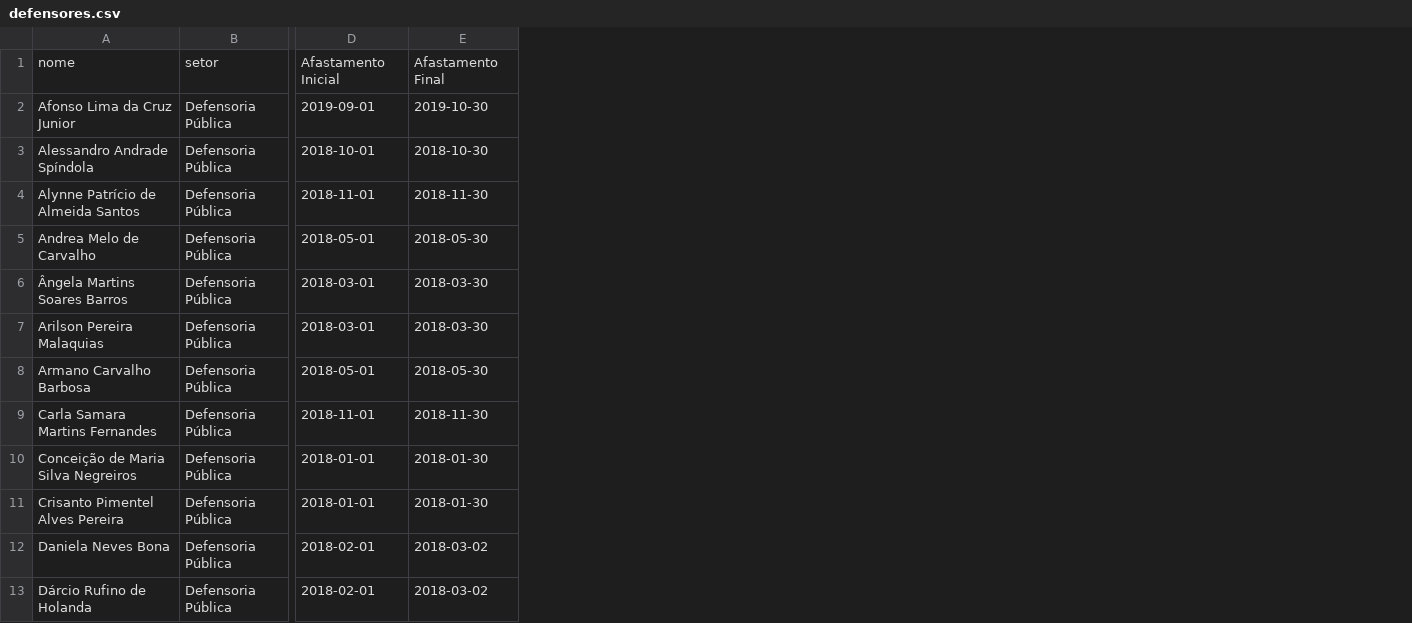
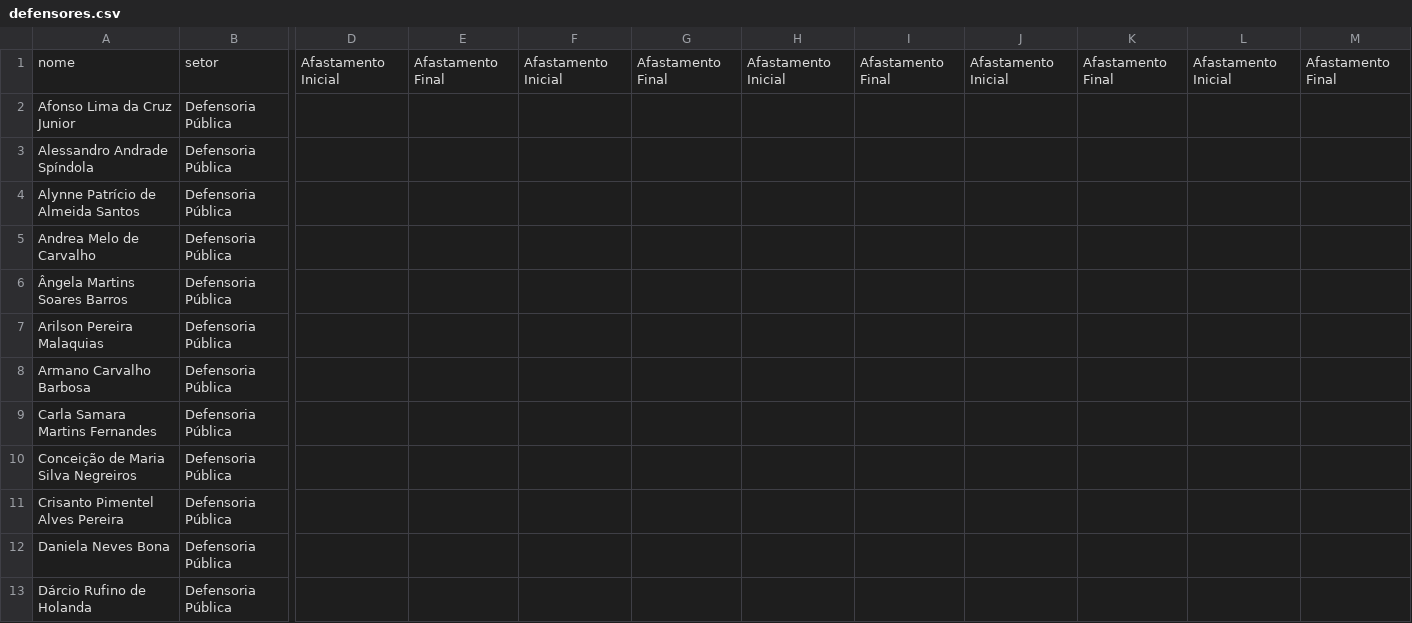
Before and after one commit to thonnycleuton/Plantoes, a CSV file: sorteio/loads/defensores.csv, drawn as a sheet; only a part is shown, gaps mark what is left out; removed rows and columns are numbered as before the commit, all else as after; the diff names each change by its address in the sheet, - before the commit and + after, or states it on an @@ line.

```diff
--- a/sorteio/loads/defensores.csv
+++ b/sorteio/loads/defensores.csv
-column D, rows 1-13: Afastamento Inicial | 2019-09-01 | 2018-10-01 | 2018-11-01 | 2018-05-01 | 2018-03-01 | 2018-03-01 | 2018-05-01 | 2018-11-01 | 2018-01-01 | 2018-01-01 | 2018-02-01 | 2018-02-01
-column E, rows 1-13: Afastamento Final | 2019-10-30 | 2018-10-30 | 2018-11-30 | 2018-05-30 | 2018-03-30 | 2018-03-30 | 2018-05-30 | 2018-11-30 | 2018-01-30 | 2018-01-30 | 2018-03-02 | 2018-03-02
+column D, row 1: Afastamento Inicial
+column E, row 1: Afastamento Final
+column F, row 1: Afastamento Inicial
+column G, row 1: Afastamento Final
+column H, row 1: Afastamento Inicial
+column I, row 1: Afastamento Final
+column J, row 1: Afastamento Inicial
+column K, row 1: Afastamento Final
+column L, row 1: Afastamento Inicial
+column M, row 1: Afastamento Final
```
Also changed, not shown: 6 other files.
